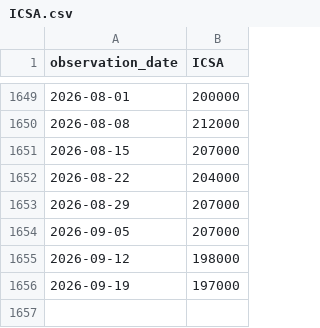
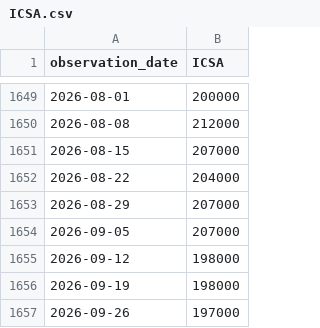
Before and after one commit to seyoungpark12/-, a CSV file: data/raw/ICSA.csv, drawn as a sheet; only a part is shown, gaps mark what is left out.

```diff
--- a/data/raw/ICSA.csv
+++ b/data/raw/ICSA.csv
@@ -1655,2 +1655,3 @@ observation_date,ICSA
 2026-09-12,198000
-2026-09-19,197000
+2026-09-19,198000
+2026-09-26,197000
```
Also changed, not shown: data/raw/BAMLH0A0HYM2.csv, data/raw/CCSA.csv, 2 other files.
